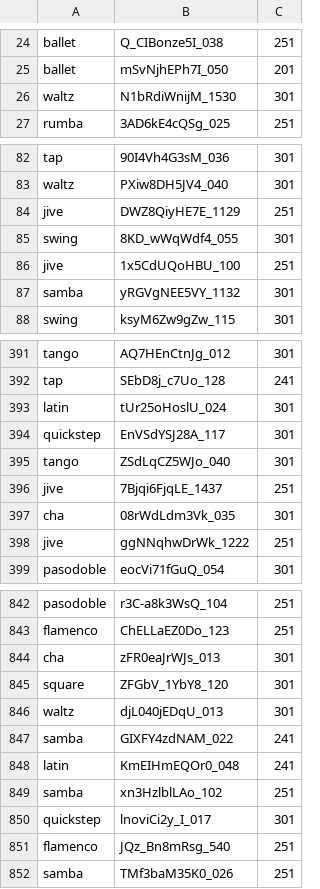
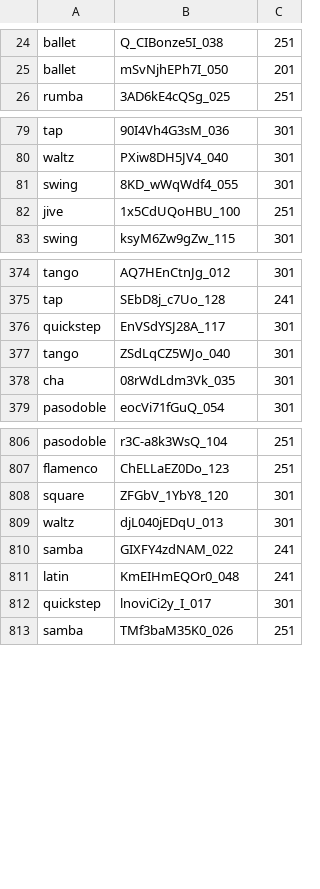
Before and after one commit to wysoczanska/Dance-Recognition, a CSV file: src/two-stream-pytorch/datasets/letsdance_splits/train_final.csv, drawn as a sheet; only a part is shown, gaps mark what is left out; the diff covers the shown part only.

```diff
--- a/src/two-stream-pytorch/datasets/letsdance_splits/train_final.csv
+++ b/src/two-stream-pytorch/datasets/letsdance_splits/train_final.csv
@@ -25,3 +25,2 @@ ballet	Q_CIBonze5I_038	251
 ballet	mSvNjhEPh7I_050	201
-waltz	N1bRdiWnijM_1530	301
 rumba	3AD6kE4cQSg_025	251
@@ -83,6 +80,4 @@ tap	90I4Vh4G3sM_036	301
 waltz	PXiw8DH5JV4_040	301
-jive	DWZ8QiyHE7E_1129	251
 swing	8KD_wWqWdf4_055	301
 jive	1x5CdUQoHBU_100	251
-samba	yRGVgNEE5VY_1132	301
 swing	ksyM6Zw9gZw_115	301
@@ -392,8 +375,5 @@ tango	AQ7HEnCtnJg_012	301
 tap	SEbD8j_c7Uo_128	241
-latin	tUr25oHoslU_024	301
 quickstep	EnVSdYSJ28A_117	301
 tango	ZSdLqCZ5WJo_040	301
-jive	7Bjqi6FjqLE_1437	251
 cha	08rWdLdm3Vk_035	301
-jive	ggNNqhwDrWk_1222	251
 pasodoble	eocVi71fGuQ_054	301
@@ -843,3 +807,2 @@ pasodoble	r3C-a8k3WsQ_104	251
 flamenco	ChELLaEZ0Do_123	251
-cha	zFR0eaJrWJs_013	301
 square	ZFGbV_1YbY8_120	301
@@ -848,5 +811,3 @@ samba	GIXFY4zdNAM_022	241
 latin	KmEIHmEQOr0_048	241
-samba	xn3HzlblLAo_102	251
 quickstep	lnoviCi2y_I_017	301
-flamenco	JQz_Bn8mRsg_540	251
 samba	TMf3baM35K0_026	251
```
Also changed, not shown: 45 removed rows elsewhere in this file, src/two-stream-pytorch/datasets/letsdance_splits/test.csv, 6 other files.
